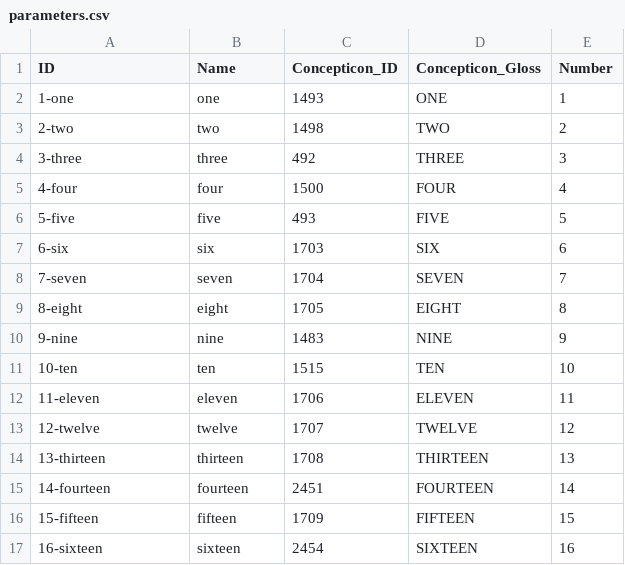
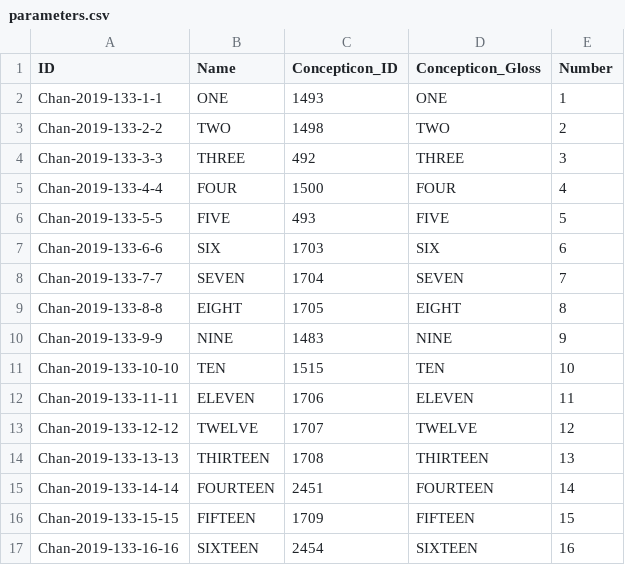
Before and after one commit to numeralbank/cosinus, a CSV file: cldf/parameters.csv, drawn as a sheet; only a part is shown; the diff covers the shown part only.

```diff
--- a/cldf/parameters.csv
+++ b/cldf/parameters.csv
@@ -1,17 +1,17 @@
 ID,Name,Concepticon_ID,Concepticon_Gloss,Number
-1-one,one,1493,ONE,1
-2-two,two,1498,TWO,2
-3-three,three,492,THREE,3
-4-four,four,1500,FOUR,4
-5-five,five,493,FIVE,5
-6-six,six,1703,SIX,6
-7-seven,seven,1704,SEVEN,7
-8-eight,eight,1705,EIGHT,8
-9-nine,nine,1483,NINE,9
-10-ten,ten,1515,TEN,10
-11-eleven,eleven,1706,ELEVEN,11
-12-twelve,twelve,1707,TWELVE,12
-13-thirteen,thirteen,1708,THIRTEEN,13
-14-fourteen,fourteen,2451,FOURTEEN,14
-15-fifteen,fifteen,1709,FIFTEEN,15
-16-sixteen,sixteen,2454,SIXTEEN,16
+Chan-2019-133-1-1,ONE,1493,ONE,1
+Chan-2019-133-2-2,TWO,1498,TWO,2
+Chan-2019-133-3-3,THREE,492,THREE,3
+Chan-2019-133-4-4,FOUR,1500,FOUR,4
+Chan-2019-133-5-5,FIVE,493,FIVE,5
+Chan-2019-133-6-6,SIX,1703,SIX,6
+Chan-2019-133-7-7,SEVEN,1704,SEVEN,7
+Chan-2019-133-8-8,EIGHT,1705,EIGHT,8
+Chan-2019-133-9-9,NINE,1483,NINE,9
+Chan-2019-133-10-10,TEN,1515,TEN,10
+Chan-2019-133-11-11,ELEVEN,1706,ELEVEN,11
+Chan-2019-133-12-12,TWELVE,1707,TWELVE,12
+Chan-2019-133-13-13,THIRTEEN,1708,THIRTEEN,13
+Chan-2019-133-14-14,FOURTEEN,2451,FOURTEEN,14
+Chan-2019-133-15-15,FIFTEEN,1709,FIFTEEN,15
+Chan-2019-133-16-16,SIXTEEN,2454,SIXTEEN,16
```
Also changed, not shown: 48 edited cells elsewhere in this file, cldf/languages.csv, raw/done/irish.tsv, 36 other files.
